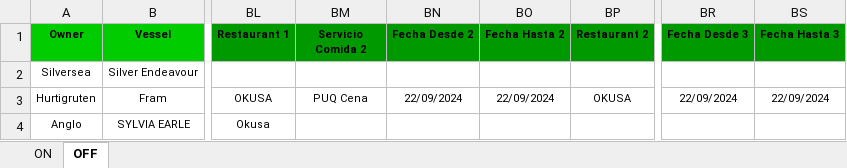
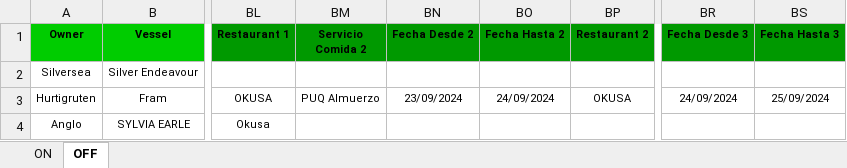
Before and after one commit to EstrellaV36/bd_shacketons, an Excel workbook: ejemplo_carga_masiva.xlsx, sheet OFF, drawn as a sheet; only a part is shown, gaps mark what is left out; values as stored, in another font and other column widths than the file's, no borders; the diff names each change by its address in the sheet, - before the commit and + after, or states it on an @@ line.

```diff
--- a/ejemplo_carga_masiva.xlsx (sheet OFF)
+++ b/ejemplo_carga_masiva.xlsx (sheet OFF)
-BM3 (Servicio Comida 2): PUQ Cena
+BM3 (Servicio Comida 2): PUQ Almuerzo
-BN3 (Fecha Desde 2): 22/09/2024
+BN3 (Fecha Desde 2): 23/09/2024
-BO3 (Fecha Hasta 2): 22/09/2024
+BO3 (Fecha Hasta 2): 24/09/2024
-BR3 (Fecha Desde 3): 22/09/2024
+BR3 (Fecha Desde 3): 24/09/2024
-BS3 (Fecha Hasta 3): 22/09/2024
+BS3 (Fecha Hasta 3): 25/09/2024
```
Also changed, not shown: asistencia_SCL.xlsx, 10 other files.
